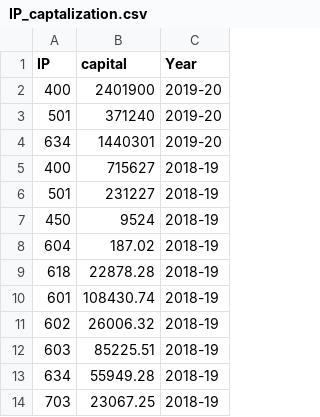
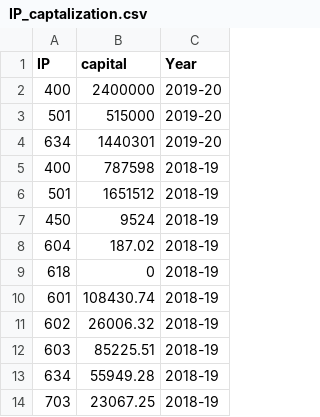
Before and after one commit to hres/IP_Dashboard, a CSV file: IP_captalization.csv, drawn as a sheet.

Commit message:
update capital

```diff
--- a/IP_captalization.csv
+++ b/IP_captalization.csv
@@ -1,10 +1,10 @@
 IP,capital,Year
-400,2401900,2019-20
-501,371240,2019-20
+400,2400000,2019-20
+501,515000,2019-20
 634,1440301,2019-20
-400,715627,2018-19
-501,231227,2018-19
+400,787598,2018-19
+501,1651512,2018-19
 450,9524,2018-19
 604,187.02,2018-19
-618,22878.28,2018-19
+618,0,2018-19
 601,108430.74,2018-19
```
